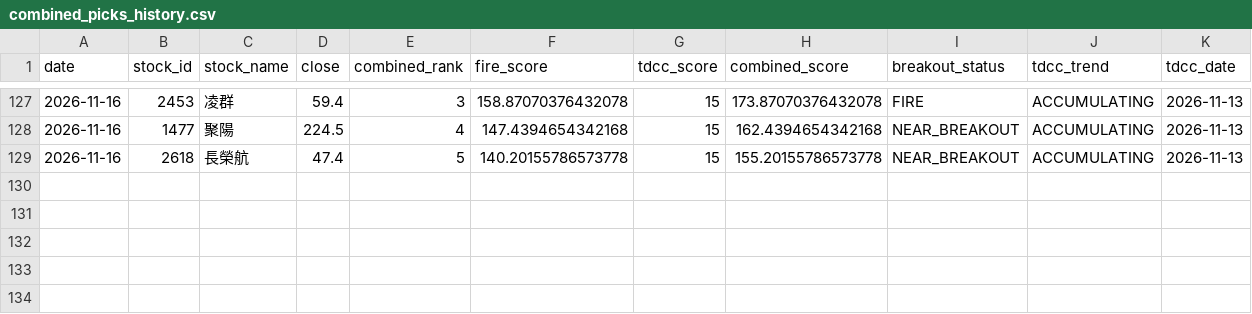
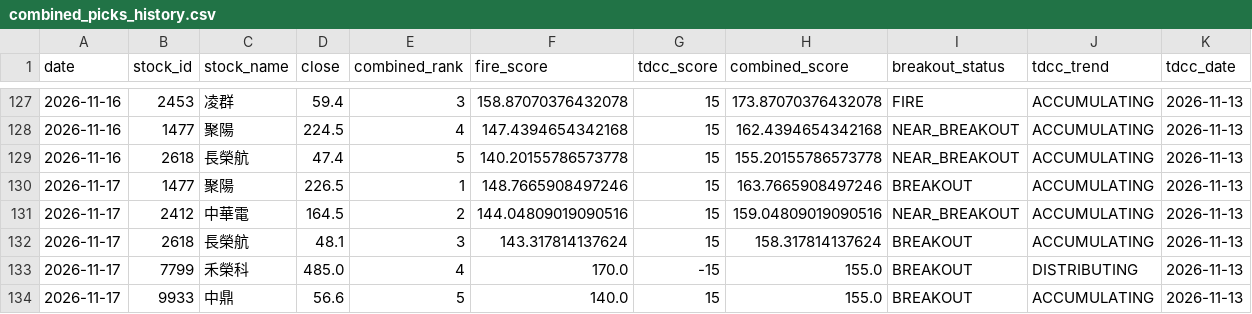
Before and after one commit to seagate1021-code/taiwan-stock-radar, a CSV file: data/history/combined_picks_history.csv, drawn as a sheet; only a part is shown, gaps mark what is left out.

```diff
--- a/data/history/combined_picks_history.csv
+++ b/data/history/combined_picks_history.csv
@@ -129 +129,6 @@
 2026-11-16,2618,長榮航,47.4,5,140.20155786573778,15,155.20155786573778,NEAR_BREAKOUT,ACCUMULATING,2026-11-13
+2026-11-17,1477,聚陽,226.5,1,148.7665908497246,15,163.7665908497246,BREAKOUT,ACCUMULATING,2026-11-13
+2026-11-17,2412,中華電,164.5,2,144.04809019090516,15,159.04809019090516,NEAR_BREAKOUT,ACCUMULATING,2026-11-13
+2026-11-17,2618,長榮航,48.1,3,143.317814137624,15,158.317814137624,BREAKOUT,ACCUMULATING,2026-11-13
+2026-11-17,7799,禾榮科,485.0,4,170.0,-15,155.0,BREAKOUT,DISTRIBUTING,2026-11-13
+2026-11-17,9933,中鼎,56.6,5,140.0,15,155.0,BREAKOUT,ACCUMULATING,2026-11-13
```
Also changed, not shown: data/history/combined_top_picks.csv, data/history/stock_signals.csv, 2 other files.
